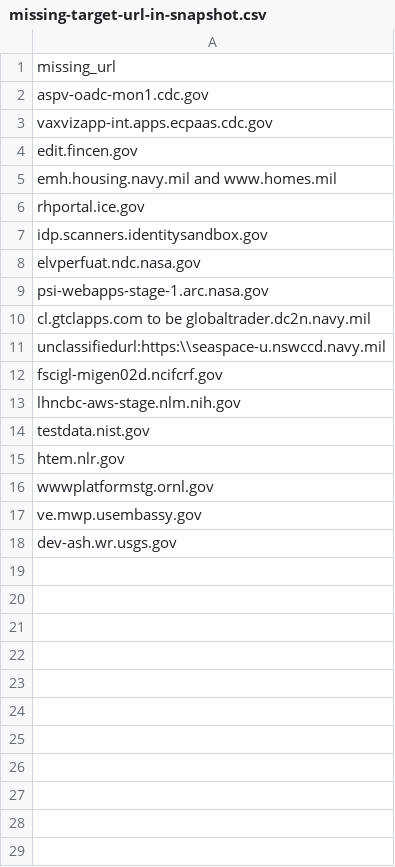
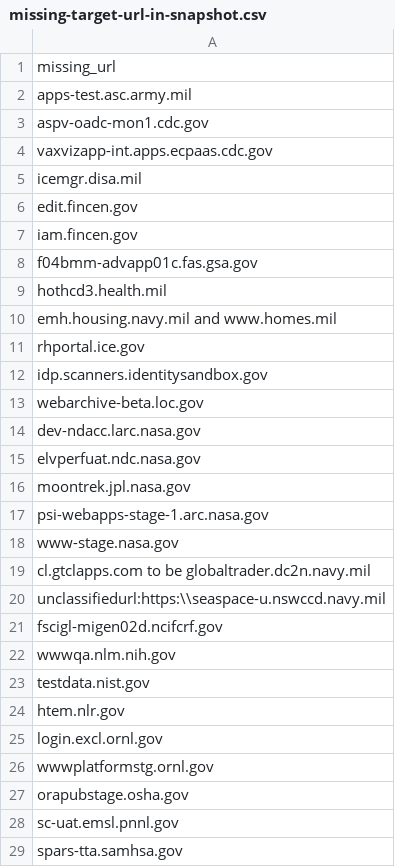
Before and after one commit to GSA/site-scanning-analysis, a CSV file: reports/missing-target-url-in-snapshot.csv, drawn as a sheet; only a part is shown; the shorter side is filled out with more unchanged rows; the diff covers the shown part only.

```diff
--- a/reports/missing-target-url-in-snapshot.csv
+++ b/reports/missing-target-url-in-snapshot.csv
@@ -1,5 +1,10 @@
 missing_url
+apps-test.asc.army.mil
 aspv-oadc-mon1.cdc.gov
 vaxvizapp-int.apps.ecpaas.cdc.gov
+icemgr.disa.mil
 edit.fincen.gov
+iam.fincen.gov
+f04bmm-advapp01c.fas.gsa.gov
+hothcd3.health.mil
 emh.housing.navy.mil and www.homes.mil
@@ -7,4 +12,8 @@ rhportal.ice.gov
 idp.scanners.identitysandbox.gov
+webarchive-beta.loc.gov
+dev-ndacc.larc.nasa.gov
 elvperfuat.ndc.nasa.gov
+moontrek.jpl.nasa.gov
 psi-webapps-stage-1.arc.nasa.gov
+www-stage.nasa.gov
 cl.gtclapps.com to be globaltrader.dc2n.navy.mil
@@ -12,6 +21,9 @@ unclassifiedurl:https:\\seaspace-u.nswccd.navy.mil
 fscigl-migen02d.ncifcrf.gov
-lhncbc-aws-stage.nlm.nih.gov
+wwwqa.nlm.nih.gov
 testdata.nist.gov
 htem.nlr.gov
+login.excl.ornl.gov
 wwwplatformstg.ornl.gov
-ve.mwp.usembassy.gov
+orapubstage.osha.gov
+sc-uat.emsl.pnnl.gov
+spars-tta.samhsa.gov
```
Also changed, not shown: 10 added rows elsewhere in this file.
